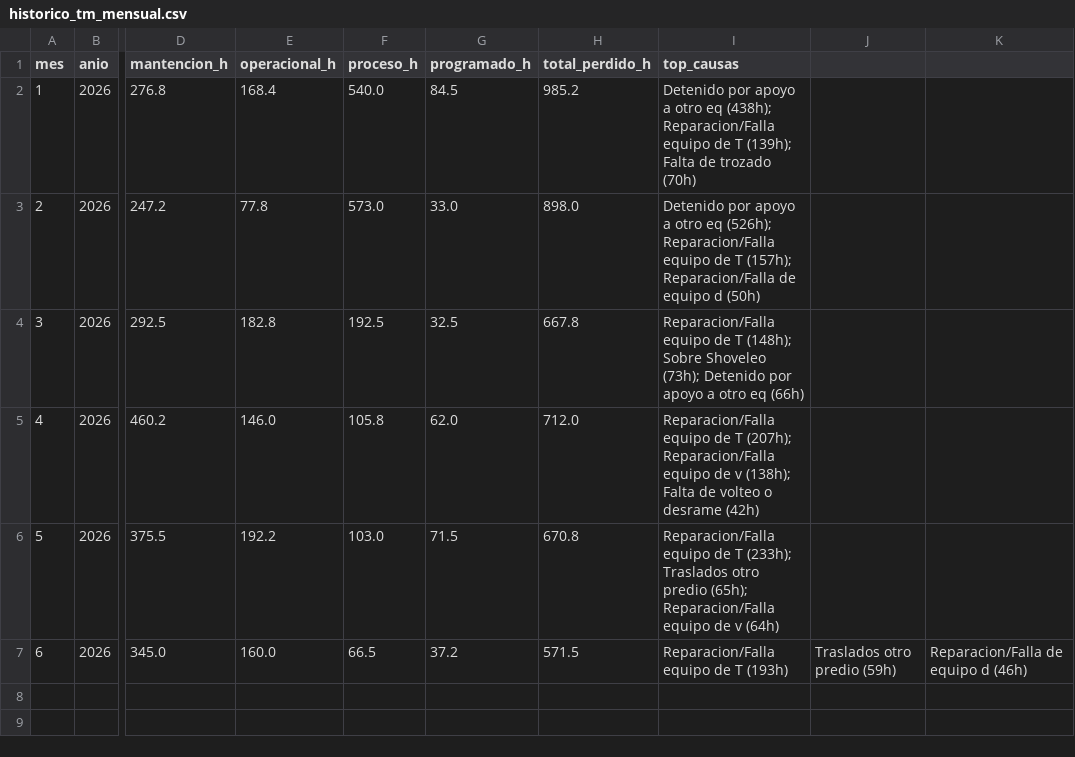
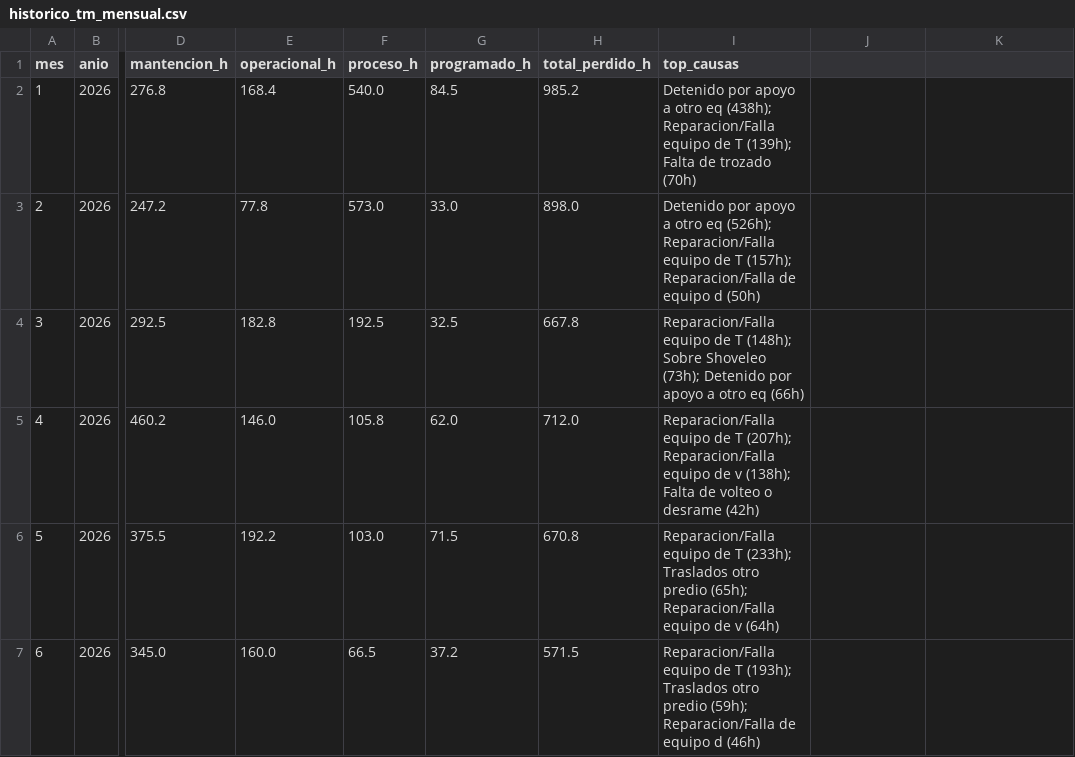
Before and after one commit to cesarg-lab/tito-pipeline-produccion, a CSV file: historico_tm_mensual.csv, drawn as a sheet; only a part is shown, gaps mark what is left out; the diff names each change by its address in the sheet, - before the commit and + after, or states it on an @@ line.

```diff
--- a/historico_tm_mensual.csv
+++ b/historico_tm_mensual.csv
-I7 (top_causas): …de T (193h)
+I7 (top_causas): …de T (193h); Traslados otro predio (59h); Reparacion/Falla de equipo d (46h)
-J7: Traslados otro predio (59h)
+J7: (empty)
-K7: Reparacion/Falla de equipo d (46h)
+K7: (empty)
```
Also changed, not shown: 1 other file.
